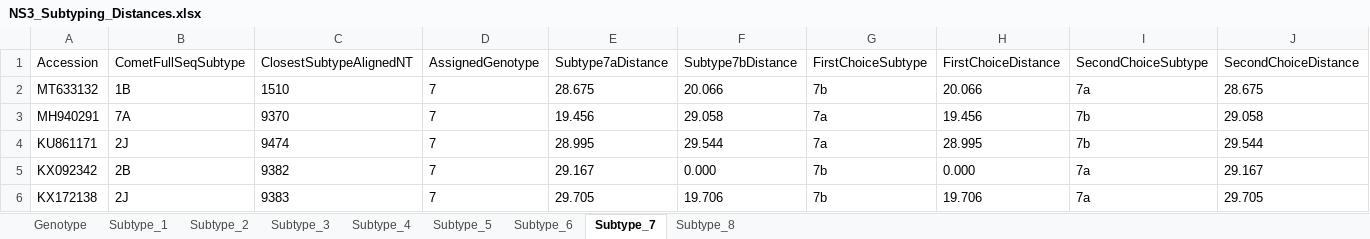
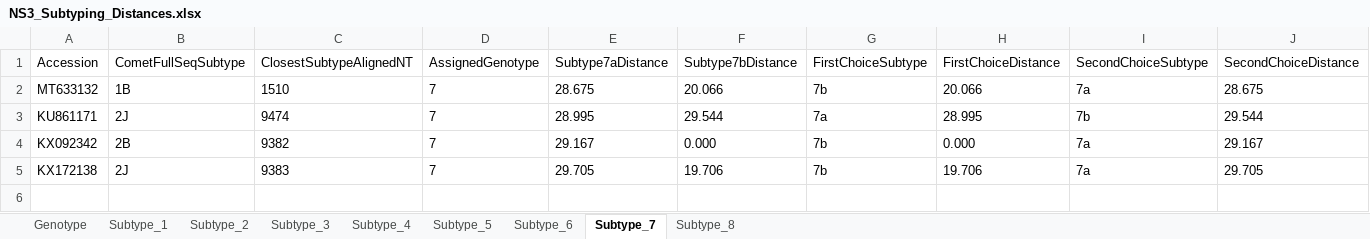
Before and after one commit to hivdb/HCV-GenBank-Skills, an Excel workbook: HCVData/subtyping-comparison/11-report-subtype-agreement/NS3_Subtyping_Distances.xlsx, sheet Subtype_7, drawn as a sheet; values as stored, in another font and other column widths than the file's, no borders; the diff names each change by its address in the sheet, - before the commit and + after, or states it on an @@ line.

```diff
--- a/HCVData/subtyping-comparison/11-report-subtype-agreement/NS3_Subtyping_Distances.xlsx (sheet Subtype_7)
+++ b/HCVData/subtyping-comparison/11-report-subtype-agreement/NS3_Subtyping_Distances.xlsx (sheet Subtype_7)
-row 3: MH940291 | 7A | 9370 | 7 | 19.456 | 29.058 | 7a | 19.456 | 7b | 29.058
```
Also changed, not shown: sheet Subtype_1, sheet Genotype, sheet Subtype_6, sheet Subtype_4, sheet Subtype_2, sheet Subtype_3, 1 more sheet, HCVData/subtyping-comparison-all-ras/11-report-subtype-agreement/NS3_Subtyping_Distances.xlsx, HCVData/subtyping-comparison-all-ras/11-report-subtype-agreement/NS5A_Subtyping_Distances.xlsx, 29 other files.
